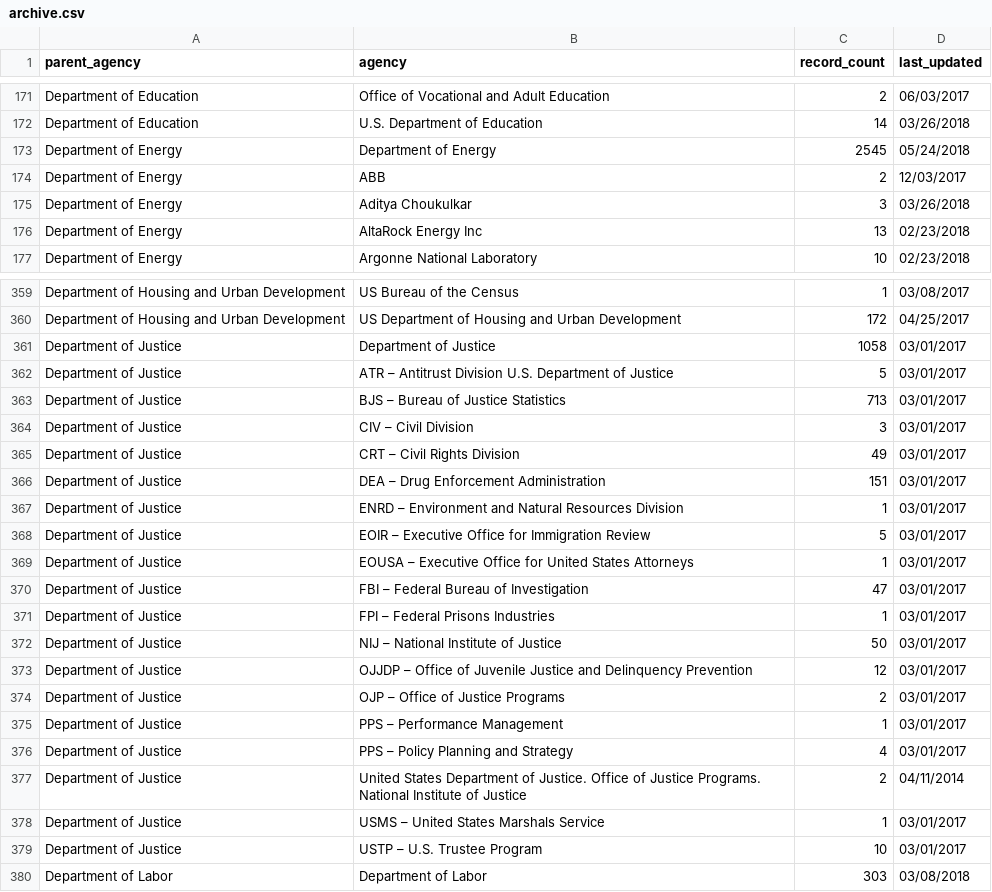
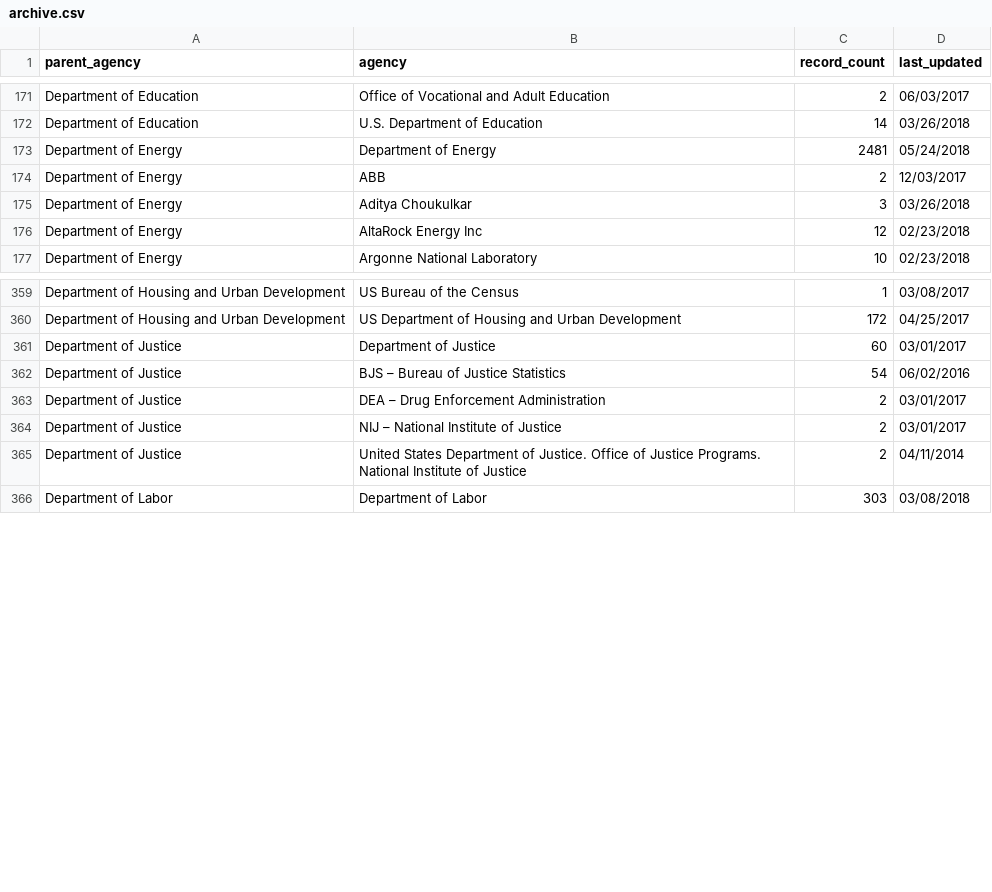
Before and after one commit to hancush/eyeball, a CSV file: archive.csv, drawn as a sheet; only a part is shown, gaps mark what is left out; the diff covers the shown part only.

```diff
--- a/archive.csv
+++ b/archive.csv
@@ -172,6 +172,6 @@ Department of Education,Office of Vocational and Adult Education,2,06/03/2017
 Department of Education,U.S. Department of Education,14,03/26/2018
-Department of Energy,Department of Energy,2545,05/24/2018
+Department of Energy,Department of Energy,2481,05/24/2018
 Department of Energy,ABB,2,12/03/2017
 Department of Energy,Aditya Choukulkar,3,03/26/2018
-Department of Energy,AltaRock Energy Inc,13,02/23/2018
+Department of Energy,AltaRock Energy Inc,12,02/23/2018
 Department of Energy,Argonne National Laboratory,10,02/23/2018
@@ -360,21 +360,7 @@ Department of Housing and Urban Development,US Bureau of the Census,1,03/08/2017
 Department of Housing and Urban Development,US Department of Housing and Urban Development,172,04/25/2017
-Department of Justice,Department of Justice,1058,03/01/2017
-Department of Justice,ATR – Antitrust Division U.S. Department of Justice,5,03/01/2017
-Department of Justice,BJS – Bureau of Justice Statistics,713,03/01/2017
-Department of Justice,CIV – Civil Division,3,03/01/2017
-Department of Justice,CRT – Civil Rights Division,49,03/01/2017
-Department of Justice,DEA – Drug Enforcement Administration,151,03/01/2017
-Department of Justice,ENRD – Environment and Natural Resources Division,1,03/01/2017
-Department of Justice,EOIR – Executive Office for Immigration Review,5,03/01/2017
-Department of Justice,EOUSA – Executive Office for United States Attorneys,1,03/01/2017
-Department of Justice,FBI – Federal Bureau of Investigation,47,03/01/2017
-Department of Justice,FPI – Federal Prisons Industries,1,03/01/2017
-Department of Justice,NIJ – National Institute of Justice,50,03/01/2017
-Department of Justice,OJJDP – Office of Juvenile Justice and Delinquency Prevention,12,03/01/2017
-Department of Justice,OJP – Office of Justice Programs,2,03/01/2017
-Department of Justice,PPS – Performance Management,1,03/01/2017
-Department of Justice,PPS – Policy Planning and Strategy,4,03/01/2017
+Department of Justice,Department of Justice,60,03/01/2017
+Department of Justice,BJS – Bureau of Justice Statistics,54,06/02/2016
+Department of Justice,DEA – Drug Enforcement Administration,2,03/01/2017
+Department of Justice,NIJ – National Institute of Justice,2,03/01/2017
 Department of Justice,United States Department of Justice. Office of Justice Programs. National Institute of Justice,2,04/11/2014
-Department of Justice,USMS – United States Marshals Service,1,03/01/2017
-Department of Justice,USTP – U.S. Trustee Program,10,03/01/2017
 Department of Labor,Department of Labor,303,03/08/2018
```
Also changed, not shown: 14 edited cells elsewhere in this file, output/churn_summary.csv, output/log.csv.
